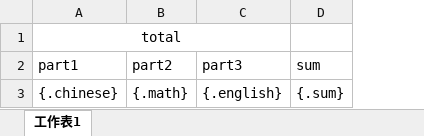
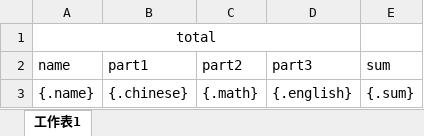
Before and after one commit to Alkaidar/demo-spring, an Excel workbook: src/main/resources/template/demoTemplate.xlsx, sheet 工作表1, drawn as a sheet; values as stored, in another font and other column widths than the file's, no borders; removed rows and columns are numbered as before the commit, all else as after; the diff names each change by its address in the sheet, - before the commit and + after, or states it on an @@ line.

```diff
--- a/src/main/resources/template/demoTemplate.xlsx (sheet 工作表1)
+++ b/src/main/resources/template/demoTemplate.xlsx (sheet 工作表1)
+column A (name), row 1: total; row 3: {.name}
-B1 (part1): total
+B1 (part1): (empty)
-A1:C1 merged
```
Also changed, not shown: 2 other files.
